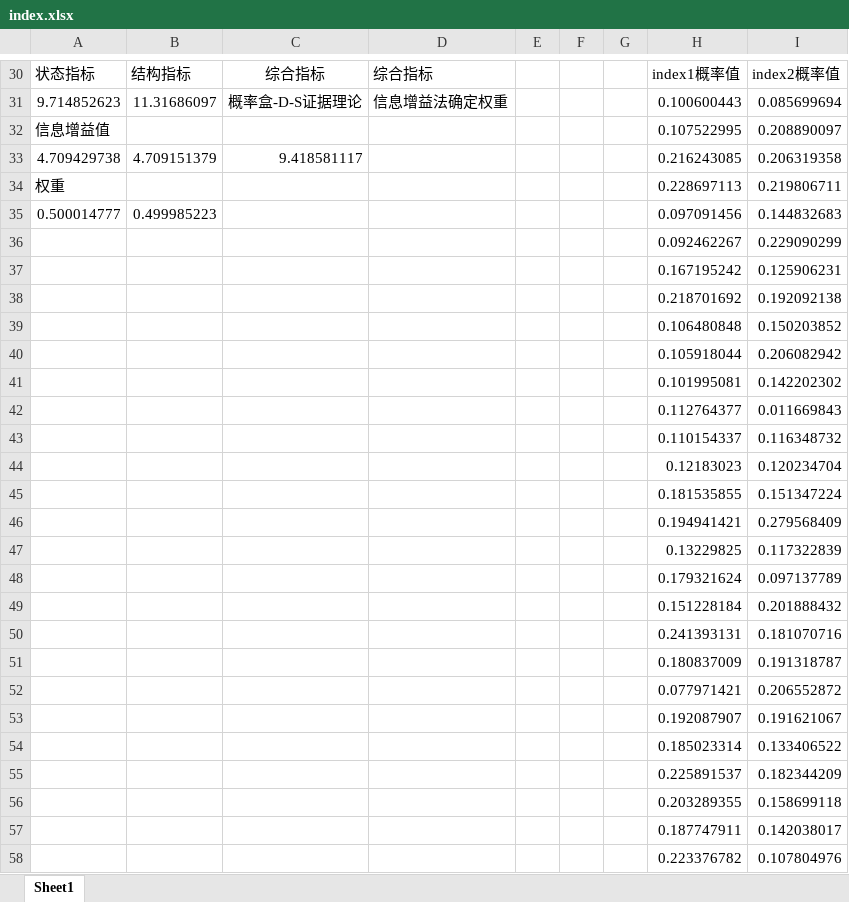
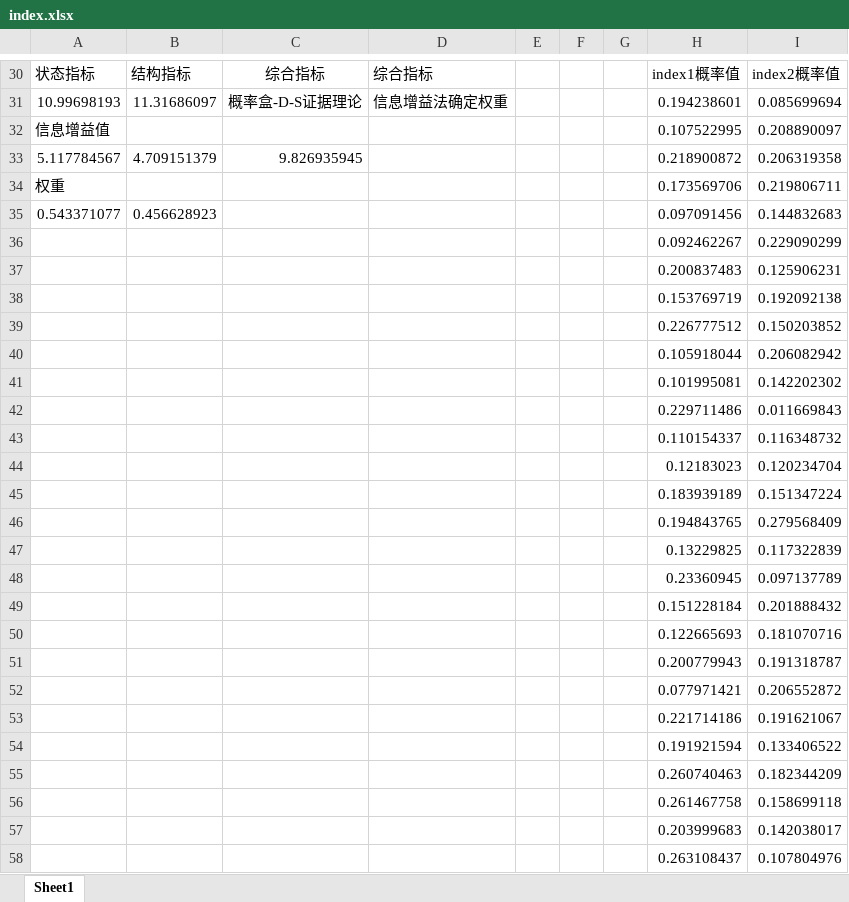
Before and after one commit to LJCcn/Graduation_thesis, an Excel workbook: 电力系统脆弱性研究/指标及权重分配/index.xlsx, sheet Sheet1, drawn as a sheet; only a part is shown, gaps mark what is left out; values as stored, in another font and other column widths than the file's, no borders; charts and pictures not drawn; removed rows and columns are numbered as before the commit, all else as after; the diff covers the shown part only; the diff names each change by its address in the sheet, - before the commit and + after, or states it on an @@ line.

```diff
--- a/电力系统脆弱性研究/指标及权重分配/index.xlsx (sheet Sheet1)
+++ b/电力系统脆弱性研究/指标及权重分配/index.xlsx (sheet Sheet1)
-A31: 9.714852623
+A31: 10.99698193
-H31: 0.100600443
+H31: 0.194238601
-row 33: 4.709429738 | 4.709151379 | 9.418581117 |  |  |  |  | 0.216243085 | 0.206319358
+row 33: 5.117784567 | 4.709151379 | 9.826935945 |  |  |  |  | 0.218900872 | 0.206319358
-H34: 0.228697113
+H34: 0.173569706
-A35: 0.500014777
+A35: 0.543371077
-B35: 0.499985223
+B35: 0.456628923
-H37: 0.167195242
+H37: 0.200837483
-H38: 0.218701692
+H38: 0.153769719
-H39: 0.106480848
+H39: 0.226777512
-H42: 0.112764377
+H42: 0.229711486
-H45: 0.181535855
+H45: 0.183939189
-H46: 0.194941421
+H46: 0.194843765
-H48: 0.179321624
+H48: 0.23360945
-H50: 0.241393131
+H50: 0.122665693
-H51: 0.180837009
+H51: 0.200779943
-H53: 0.192087907
+H53: 0.221714186
-H54: 0.185023314
+H54: 0.191921594
-H55: 0.225891537
+H55: 0.260740463
-H56: 0.203289355
+H56: 0.261467758
-H57: 0.187747911
+H57: 0.203999683
-H58: 0.223376782
+H58: 0.263108437
```
Also changed, not shown: 19 added rows, 19 removed rows and 1 edited cell elsewhere in this sheet, charts or pictures, 14 other files.
